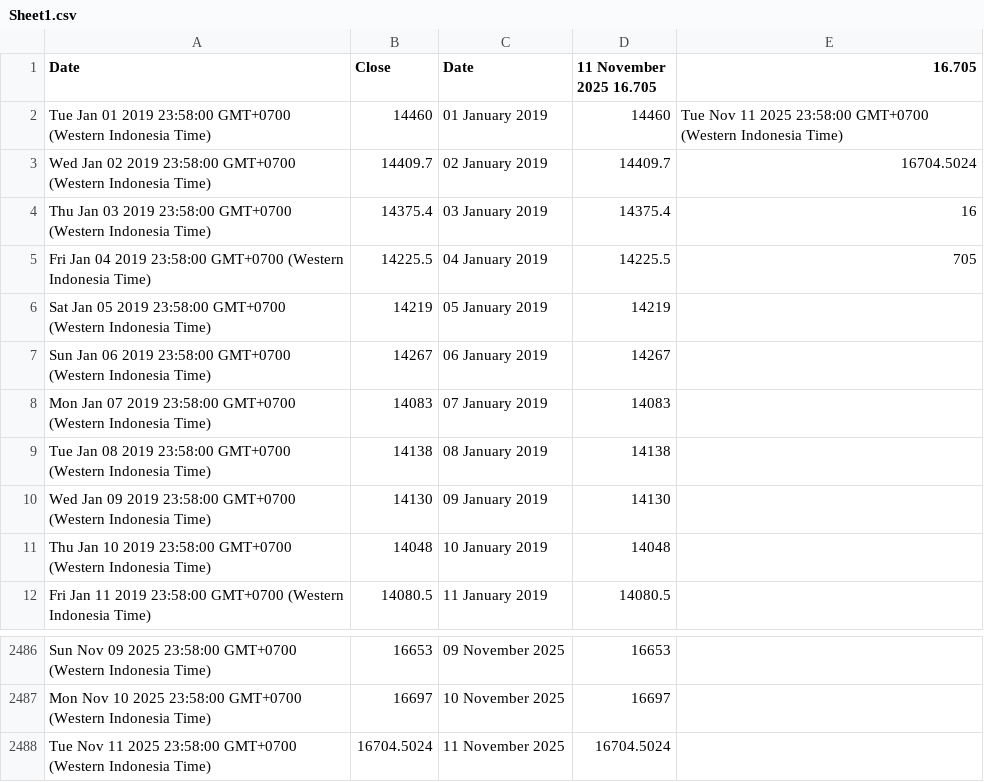
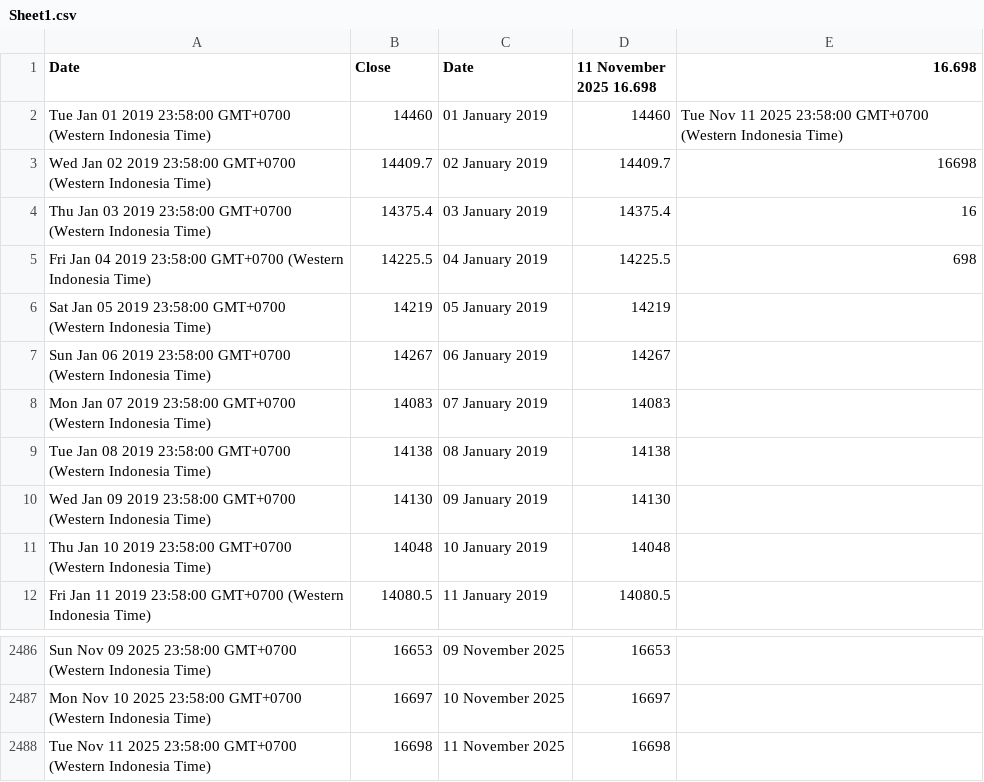
Before and after one commit to lisnhaaw/datawrapper-csv, a CSV file: data/Sheet1.csv, drawn as a sheet; only a part is shown, gaps mark what is left out.

Commit message:
Update data CSV

```diff
--- a/data/Sheet1.csv
+++ b/data/Sheet1.csv
@@ -1,6 +1,6 @@
-Date,Close,Date,11 November 2025 16.705,16.705
+Date,Close,Date,11 November 2025 16.698,16.698
 Tue Jan 01 2019 23:58:00 GMT+0700 (Western Indonesia Time),14460,01 January 2019,14460,Tue Nov 11 2025 23:58:00 GMT+0700 (Western Indonesia Time)
-Wed Jan 02 2019 23:58:00 GMT+0700 (Western Indonesia Time),14409.7,02 January 2019,14409.7,16704.5024
+Wed Jan 02 2019 23:58:00 GMT+0700 (Western Indonesia Time),14409.7,02 January 2019,14409.7,16698
 Thu Jan 03 2019 23:58:00 GMT+0700 (Western Indonesia Time),14375.4,03 January 2019,14375.4,16
-Fri Jan 04 2019 23:58:00 GMT+0700 (Western Indonesia Time),14225.5,04 January 2019,14225.5,705
+Fri Jan 04 2019 23:58:00 GMT+0700 (Western Indonesia Time),14225.5,04 January 2019,14225.5,698
 Sat Jan 05 2019 23:58:00 GMT+0700 (Western Indonesia Time),14219,05 January 2019,14219,
@@ -2487,2 +2487,2 @@ Sun Nov 09 2025 23:58:00 GMT+0700 (Western Indonesia Time),16653,09 November 202
 Mon Nov 10 2025 23:58:00 GMT+0700 (Western Indonesia Time),16697,10 November 2025,16697,
-Tue Nov 11 2025 23:58:00 GMT+0700 (Western Indonesia Time),16704.5024,11 November 2025,16704.5024,
+Tue Nov 11 2025 23:58:00 GMT+0700 (Western Indonesia Time),16698,11 November 2025,16698,
```
